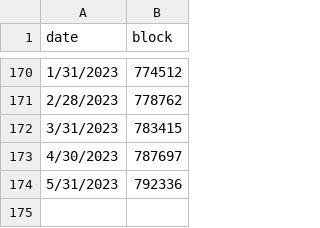
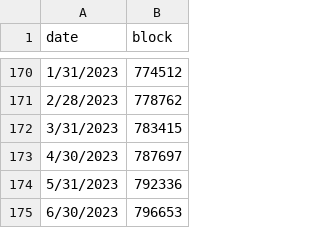
Before and after one commit to hwetsman/S2FG, a CSV file: blocks_by_month.csv, drawn as a sheet; only a part is shown, gaps mark what is left out; the diff names each change by its address in the sheet, - before the commit and + after, or states it on an @@ line.

Commit message:
Data: add new month

```diff
--- a/blocks_by_month.csv
+++ b/blocks_by_month.csv
+row 175: 6/30/2023 | 796653
```
